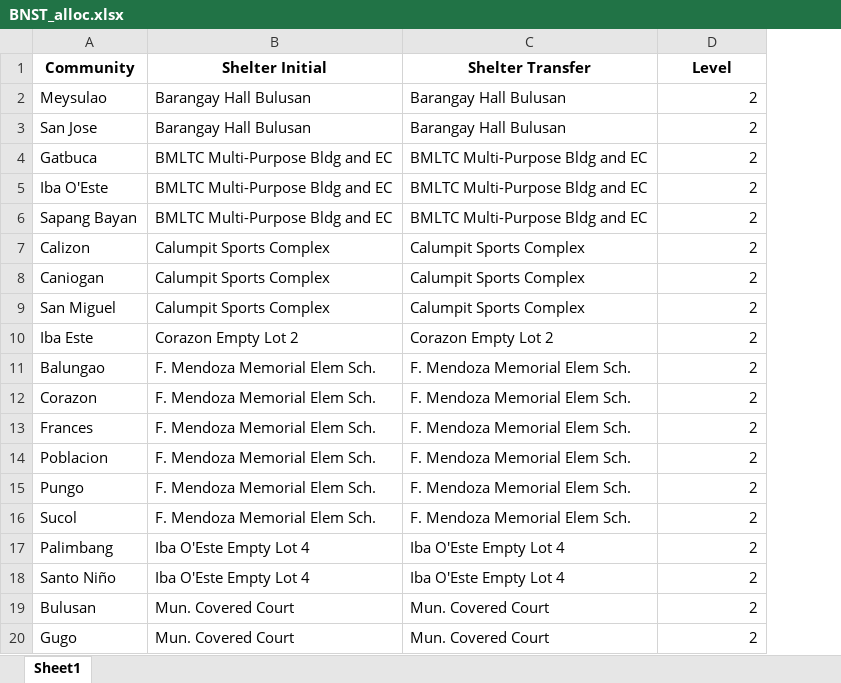
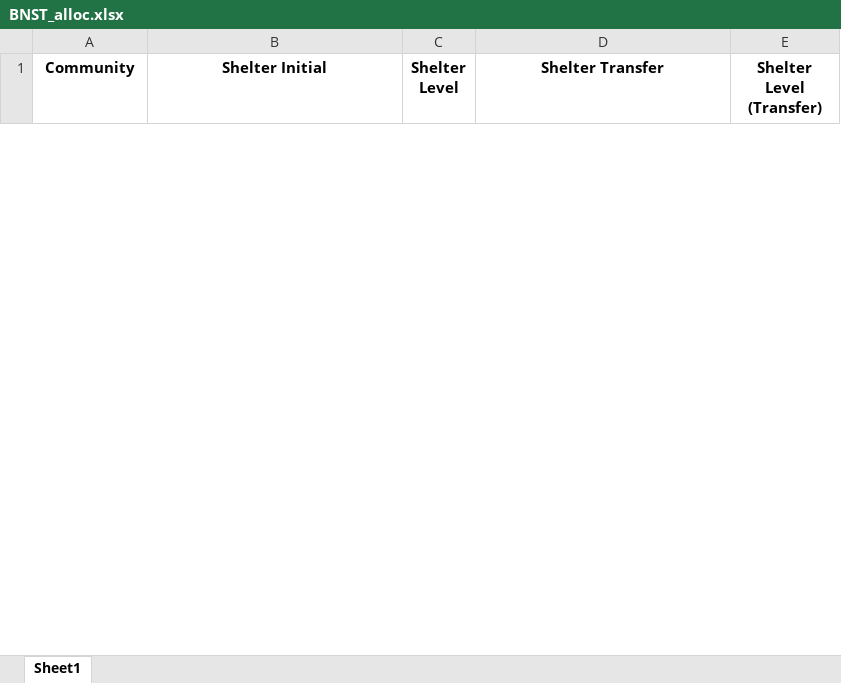
Before and after one commit to Lucianono/ShelterAlloc_Thesis, an Excel workbook: IMRADS/Map Visualizer/BNST_alloc.xlsx, sheet Sheet1, drawn as a sheet; only a part is shown; values as stored, in another font and other column widths than the file's, no borders; removed rows and columns are numbered as before the commit, all else as after; the diff covers the shown part only; the diff names each change by its address in the sheet, - before the commit and + after, or states it on an @@ line.

```diff
--- a/IMRADS/Map Visualizer/BNST_alloc.xlsx (sheet Sheet1)
+++ b/IMRADS/Map Visualizer/BNST_alloc.xlsx (sheet Sheet1)
+column C (Shelter Level), empty
-E1: Level
+E1: Shelter Level (Transfer)
-row 2: Meysulao | Barangay Hall Bulusan | Barangay Hall Bulusan | 2
-row 3: San Jose | Barangay Hall Bulusan | Barangay Hall Bulusan | 2
-row 4: Gatbuca | BMLTC Multi-Purpose Bldg and EC | BMLTC Multi-Purpose Bldg and EC | 2
-row 5: Iba O'Este | BMLTC Multi-Purpose Bldg and EC | BMLTC Multi-Purpose Bldg and EC | 2
-row 6: Sapang Bayan | BMLTC Multi-Purpose Bldg and EC | BMLTC Multi-Purpose Bldg and EC | 2
-row 7: Calizon | Calumpit Sports Complex | Calumpit Sports Complex | 2
-row 8: Caniogan | Calumpit Sports Complex | Calumpit Sports Complex | 2
-row 9: San Miguel | Calumpit Sports Complex | Calumpit Sports Complex | 2
-row 10: Iba Este | Corazon Empty Lot 2 | Corazon Empty Lot 2 | 2
-row 11: Balungao | F. Mendoza Memorial Elem Sch. | F. Mendoza Memorial Elem Sch. | 2
-row 12: Corazon | F. Mendoza Memorial Elem Sch. | F. Mendoza Memorial Elem Sch. | 2
-row 13: Frances | F. Mendoza Memorial Elem Sch. | F. Mendoza Memorial Elem Sch. | 2
-row 14: Poblacion | F. Mendoza Memorial Elem Sch. | F. Mendoza Memorial Elem Sch. | 2
-row 15: Pungo | F. Mendoza Memorial Elem Sch. | F. Mendoza Memorial Elem Sch. | 2
-row 16: Sucol | F. Mendoza Memorial Elem Sch. | F. Mendoza Memorial Elem Sch. | 2
-row 17: Palimbang | Iba O'Este Empty Lot 4 | Iba O'Este Empty Lot 4 | 2
-row 18: Santo Niño | Iba O'Este Empty Lot 4 | Iba O'Este Empty Lot 4 | 2
-row 19: Bulusan | Mun. Covered Court | Mun. Covered Court | 2
-row 20: Gugo | Mun. Covered Court | Mun. Covered Court | 2
```
Also changed, not shown: 10 added rows and 10 removed rows elsewhere in this sheet, 62 other files.
